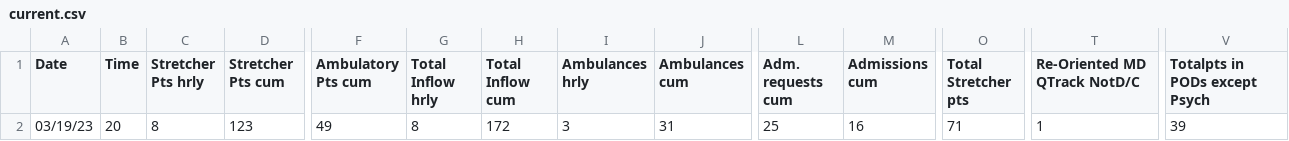
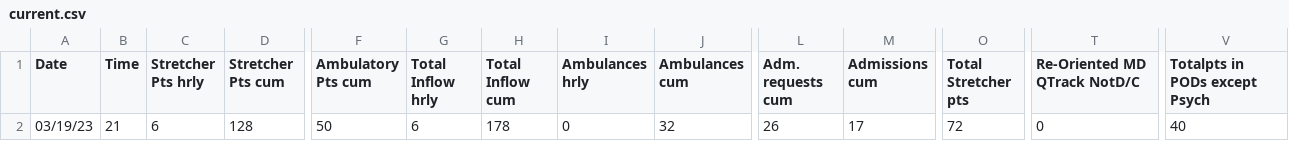
Before and after one commit to drdevinhopkins/hourly-report, a CSV file: data/current.csv, drawn as a sheet; only a part is shown, gaps mark what is left out; the diff covers the shown part only; the diff names each change by its address in the sheet, - before the commit and + after, or states it on an @@ line.

```diff
--- a/data/current.csv
+++ b/data/current.csv
-B2 (Time): 20
+B2 (Time): 21
-C2 (Stretcher Pts hrly): 8
+C2 (Stretcher Pts hrly): 6
-D2 (Stretcher Pts cum): 123
+D2 (Stretcher Pts cum): 128
-F2 (Ambulatory Pts cum): 49
+F2 (Ambulatory Pts cum): 50
-G2 (Total Inflow hrly): 8
+G2 (Total Inflow hrly): 6
-H2 (Total Inflow cum): 172
+H2 (Total Inflow cum): 178
-I2 (Ambulances hrly): 3
+I2 (Ambulances hrly): 0
-J2 (Ambulances cum): 31
+J2 (Ambulances cum): 32
-L2 (Adm. requests cum): 25
+L2 (Adm. requests cum): 26
-M2 (Admissions cum): 16
+M2 (Admissions cum): 17
-O2 (Total Stretcher pts): 71
+O2 (Total Stretcher pts): 72
-T2 (Re-Oriented MD QTrack NotD/C): 1
+T2 (Re-Oriented MD QTrack NotD/C): 0
-V2 (Totalpts in PODs except Psych): 39
+V2 (Totalpts in PODs except Psych): 40
```
Also changed, not shown: 19 edited cells elsewhere in this file, data/daily-weather.csv, data/recent.csv, 2 other files.
